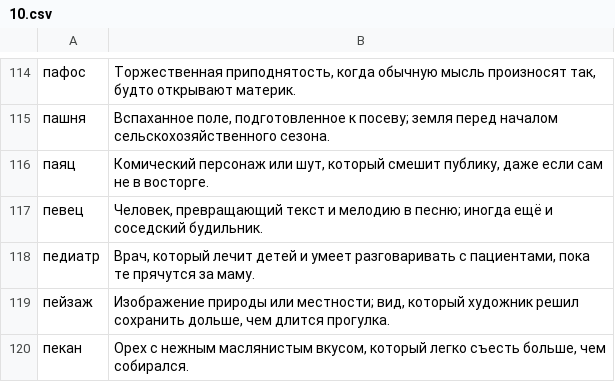
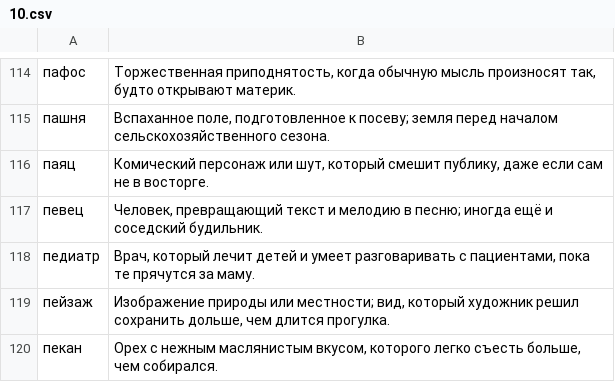
Before and after one commit to ovolosov-lab/railway-crossword-game, a CSV file: backend/migrations/words/10.csv, drawn as a sheet; only a part is shown, gaps mark what is left out.

```diff
--- a/backend/migrations/words/10.csv
+++ b/backend/migrations/words/10.csv
@@ -119,2 +119,2 @@
 пейзаж;"Изображение природы или местности; вид, который художник решил сохранить дольше, чем длится прогулка."
-пекан;Орех с нежным маслянистым вкусом, который легко съесть больше, чем собирался.
+пекан;Орех с нежным маслянистым вкусом, которого легко съесть больше, чем собирался.
```
Also changed, not shown: backend/migrations/words/6.csv, backend/migrations/words/7.csv, 10 other files.
